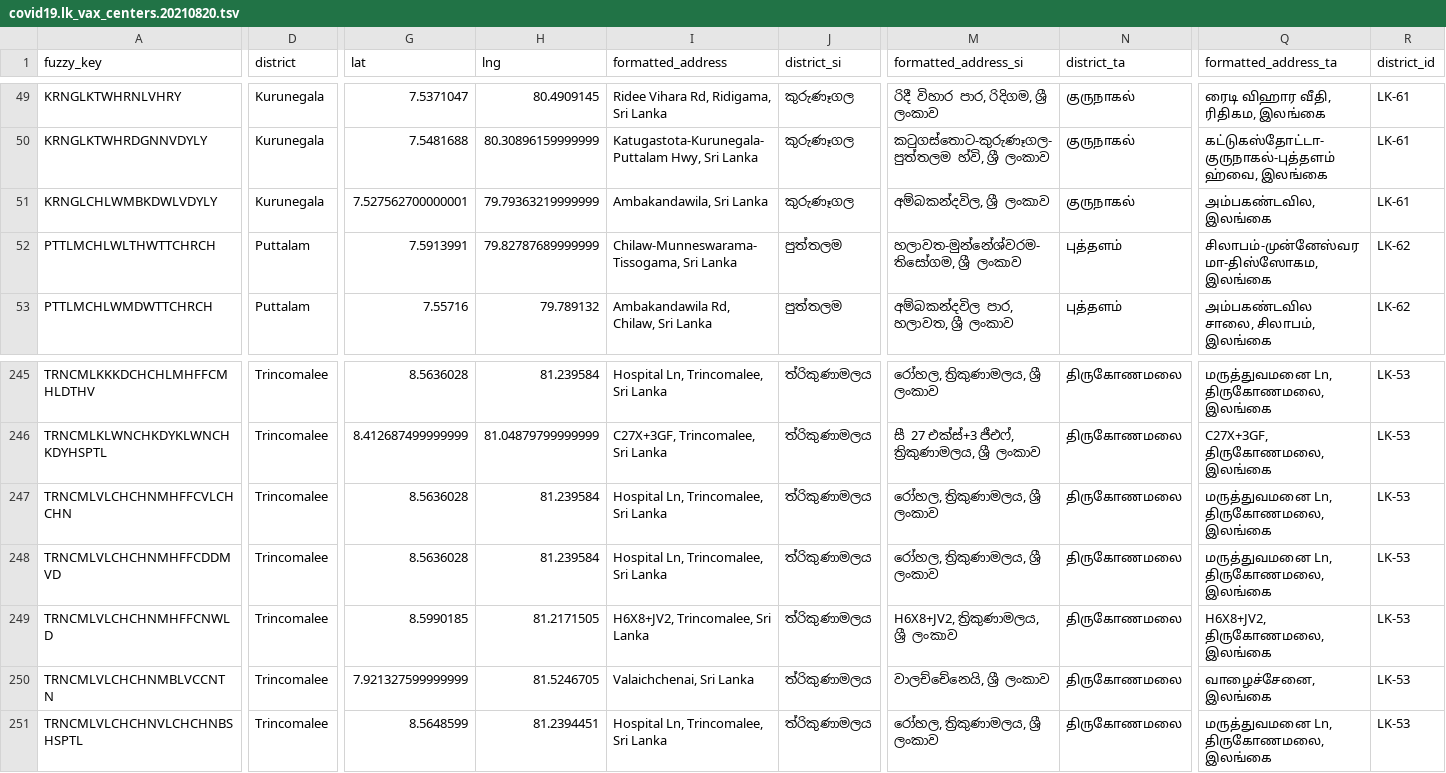
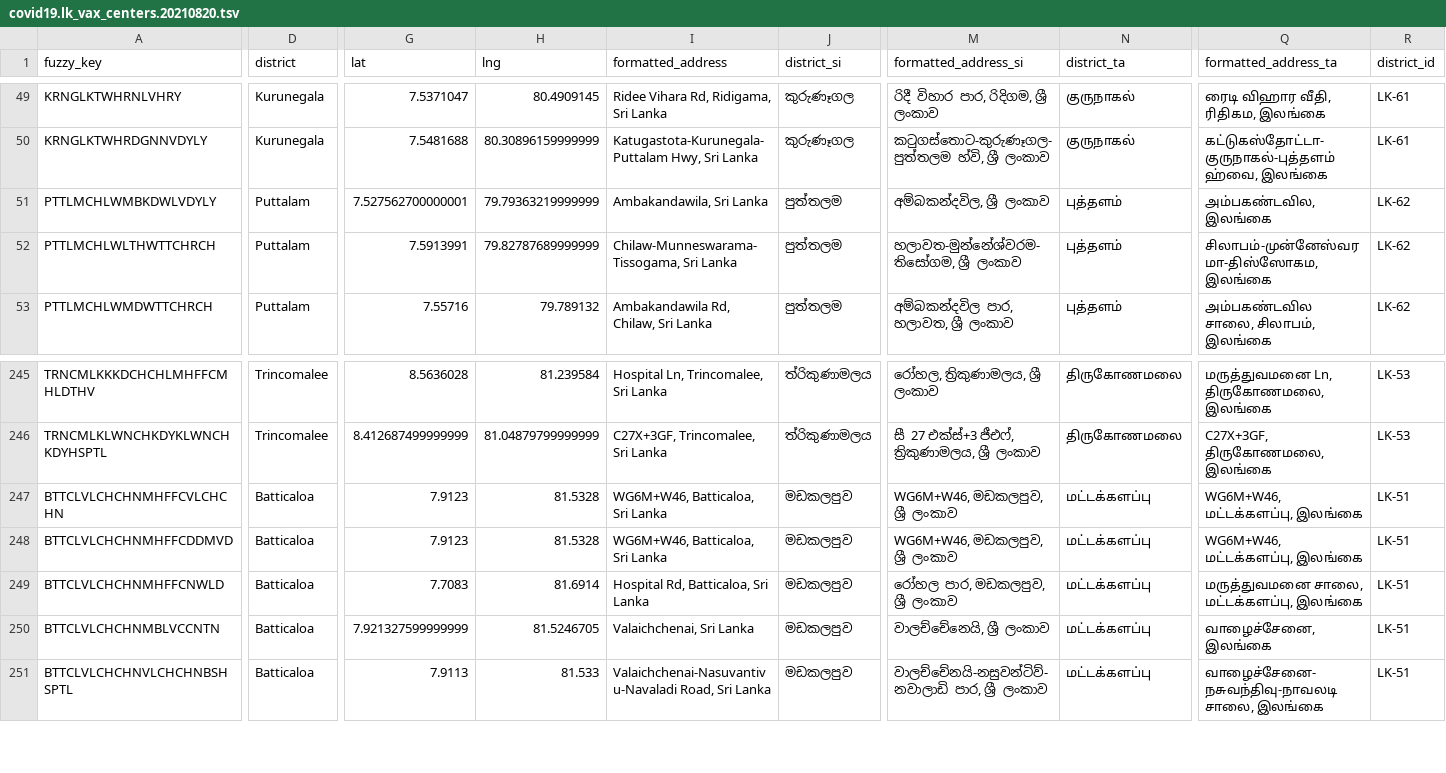
Before and after one commit to nuuuwan/covid19, a TSV file: covid19.lk_vax_centers.20210820.tsv, drawn as a sheet; only a part is shown, gaps mark what is left out; the diff covers the shown part only; the diff names each change by its address in the sheet, - before the commit and + after, or states it on an @@ line.

Commit message:
Added local_workflows/download-lk-vax-center.sh output

```diff
--- a/covid19.lk_vax_centers.20210820.tsv
+++ b/covid19.lk_vax_centers.20210820.tsv
-A51 (fuzzy_key): KRNGLCHLWMBKDWLVDYLY
+A51 (fuzzy_key): PTTLMCHLWMBKDWLVDYLY
-D51 (district): Kurunegala
+D51 (district): Puttalam
-J51 (district_si): කුරුණෑගල
+J51 (district_si): පුත්තලම
-N51 (district_ta): குருநாகல்
+N51 (district_ta): புத்தளம்
-R51 (district_id): LK-61
+R51 (district_id): LK-62
-A247 (fuzzy_key): TRNCMLVLCHCHNMHFFCVLCHCHN
+A247 (fuzzy_key): BTTCLVLCHCHNMHFFCVLCHCHN
-D247:D251 (district): Trincomalee
+D247:D251 (district): Batticaloa
-G247:G248 (lat): 8.5636028
+G247:G248 (lat): 7.9123
-H247:H248 (lng): 81.239584
+H247:H248 (lng): 81.5328
-I247:I248 (formatted_address): Hospital Ln, Trincomalee, Sri Lanka
+I247:I248 (formatted_address): WG6M+W46, Batticaloa, Sri Lanka
-J247:J251 (district_si): ත්රිකුණාමලය
+J247:J251 (district_si): මඩකලපුව
-M247:M248 (formatted_address_si): රෝහල, ත්‍රිකුණාමලය, ශ්‍රී ලංකාව
+M247:M248 (formatted_address_si): WG6M+W46, මඩකලපුව, ශ්‍රී ලංකාව
-N247:N251 (district_ta): திருகோணமலை
+N247:N251 (district_ta): மட்டக்களப்பு
-Q247:Q248 (formatted_address_ta): மருத்துவமனை Ln, திருகோணமலை, இலங்கை
+Q247:Q248 (formatted_address_ta): WG6M+W46, மட்டக்களப்பு, இலங்கை
-R247:R251 (district_id): LK-53
+R247:R251 (district_id): LK-51
-A248 (fuzzy_key): TRNCMLVLCHCHNMHFFCDDMVD
+A248 (fuzzy_key): BTTCLVLCHCHNMHFFCDDMVD
-A249 (fuzzy_key): TRNCMLVLCHCHNMHFFCNWLD
+A249 (fuzzy_key): BTTCLVLCHCHNMHFFCNWLD
-G249 (lat): 8.5990185
+G249 (lat): 7.7083
-H249 (lng): 81.2171505
+H249 (lng): 81.6914
-I249 (formatted_address): H6X8+JV2, Trincomalee, Sri Lanka
+I249 (formatted_address): Hospital Rd, Batticaloa, Sri Lanka
-M249 (formatted_address_si): H6X8+JV2, ත්‍රිකුණාමලය, ශ්‍රී ලංකාව
+M249 (formatted_address_si): රෝහල පාර, මඩකලපුව, ශ්‍රී ලංකාව
-Q249 (formatted_address_ta): H6X8+JV2, திருகோணமலை, இலங்கை
+Q249 (formatted_address_ta): மருத்துவமனை சாலை, மட்டக்களப்பு, இலங்கை
-A250 (fuzzy_key): TRNCMLVLCHCHNMBLVCCNTN
+A250 (fuzzy_key): BTTCLVLCHCHNMBLVCCNTN
-A251 (fuzzy_key): TRNCMLVLCHCHNVLCHCHNBSHSPTL
+A251 (fuzzy_key): BTTCLVLCHCHNVLCHCHNBSHSPTL
-G251 (lat): 8.5648599
+G251 (lat): 7.9113
-H251 (lng): 81.2394451
+H251 (lng): 81.533
-I251 (formatted_address): Hospital Ln, Trincomalee, Sri Lanka
+I251 (formatted_address): Valaichchenai-Nasuvantivu-Navaladi Road, Sri Lanka
-M251 (formatted_address_si): රෝහල, ත්‍රිකුණාමලය, ශ්‍රී ලංකාව
+M251 (formatted_address_si): වාලච්චේනයි-නසුවන්ටිව්-නවාලාඩි පාර, ශ්‍රී ලංකාව
-Q251 (formatted_address_ta): மருத்துவமனை Ln, திருகோணமலை, இலங்கை
+Q251 (formatted_address_ta): வாழைச்சேனை-நசுவந்திவு-நாவலடி சாலை, இலங்கை
```
Also changed, not shown: 48 edited cells elsewhere in this file, covid19.lk_vax_centers.20210820.basic.tsv, covid19.lk_vax_centers.latest.basic.tsv, 9 other files.
